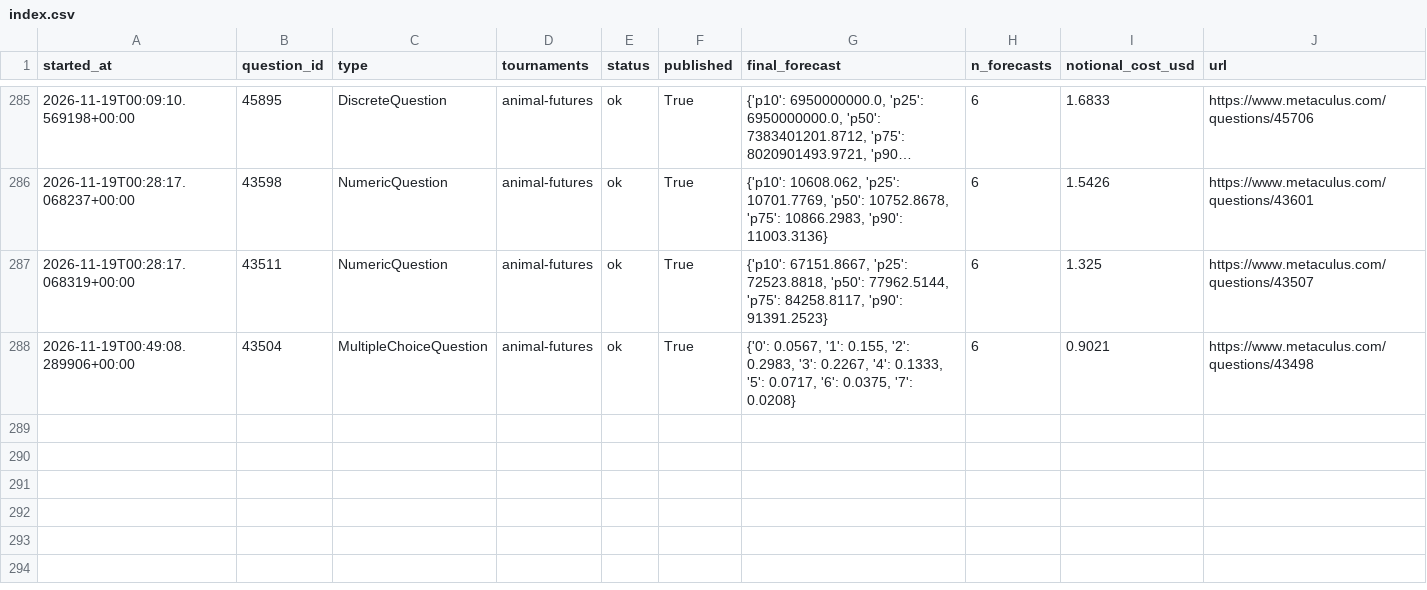
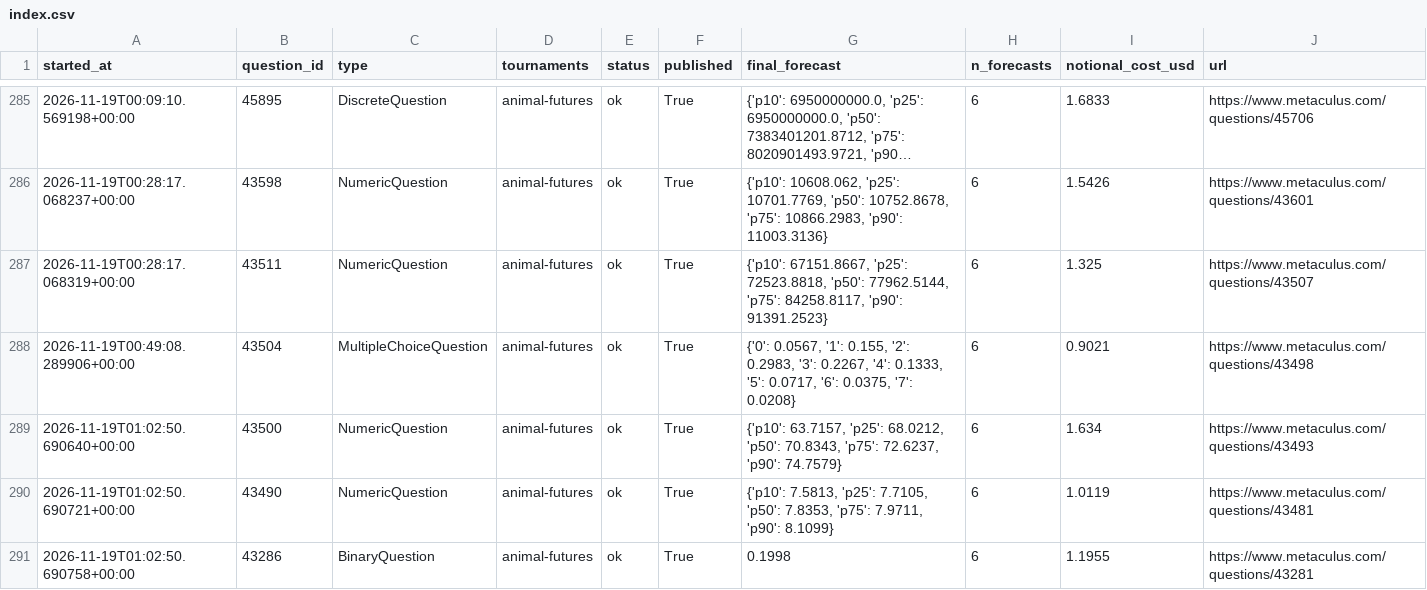
Before and after one commit to foggysteam/metaculus-bot, a CSV file: forecast_logs/index.csv, drawn as a sheet; only a part is shown, gaps mark what is left out; long unchanged cells end in …; the diff names each change by its address in the sheet, - before the commit and + after, or states it on an @@ line.

Commit message:
Forecast logs 2026-11-19T01:16Z

```diff
--- a/forecast_logs/index.csv
+++ b/forecast_logs/index.csv
+row 289: 2026-11-19T01:02:50.690640+00:00 | 43500 | NumericQuestion | animal-futures | ok | True | {'p10': 63.7157, 'p25': 68.0212, 'p50': 70.8343, 'p75': 72.6237, 'p90': 74.7579} | 6 | 1.634 | https://www.metaculus.com/questions/43493
+row 290: 2026-11-19T01:02:50.690721+00:00 | 43490 | NumericQuestion | animal-futures | ok | True | {'p10': 7.5813, 'p25': 7.7105, 'p50': 7.8353, 'p75': 7.9711, 'p90': 8.1099} | 6 | 1.0119 | https://www.metaculus.com/questions/43481
+row 291: 2026-11-19T01:02:50.690758+00:00 | 43286 | BinaryQuestion | animal-futures | ok | True | 0.1998 | 6 | 1.1955 | https://www.metaculus.com/questions/43281
```
Also changed, not shown: 3 other files.
